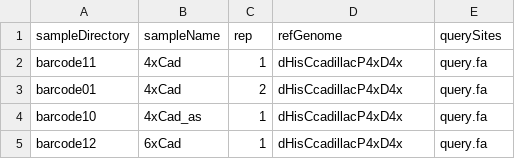
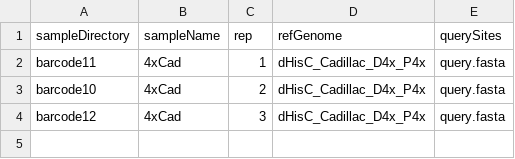
Before and after one commit to DuronioLab/transgenic_longread_map_snakemake, a TSV file: sampleInfo.tsv, drawn as a sheet.

Commit message:
removed sampleSheet.tsv (generated by pipeline) and updated config.json and sampleInfo.tsv to more accurately show an example

```diff
--- a/sampleInfo.tsv
+++ b/sampleInfo.tsv
@@ -1,5 +1,4 @@
 sampleDirectory	sampleName	rep	refGenome	querySites
-barcode11	4xCad	1	dHisCcadillacP4xD4x	query.fa
-barcode01	4xCad	2	dHisCcadillacP4xD4x	query.fa
-barcode10	4xCad_as	1	dHisCcadillacP4xD4x	query.fa
-barcode12	6xCad	1	dHisCcadillacP4xD4x	query.fa
+barcode11	4xCad	1	dHisC_Cadillac_D4x_P4x	query.fasta
+barcode10	4xCad	2	dHisC_Cadillac_D4x_P4x	query.fasta
+barcode12	4xCad	3	dHisC_Cadillac_D4x_P4x	query.fasta
```
Also changed, not shown: 3 other files.
